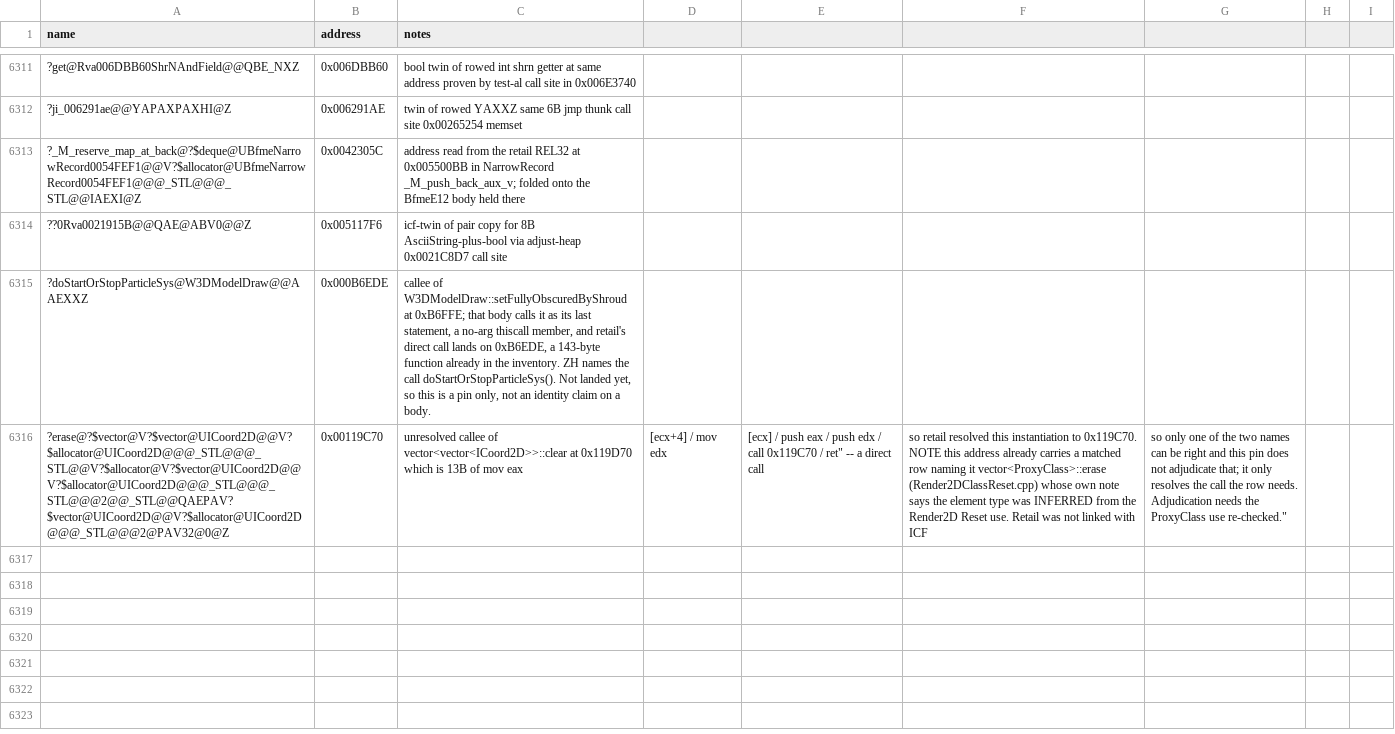
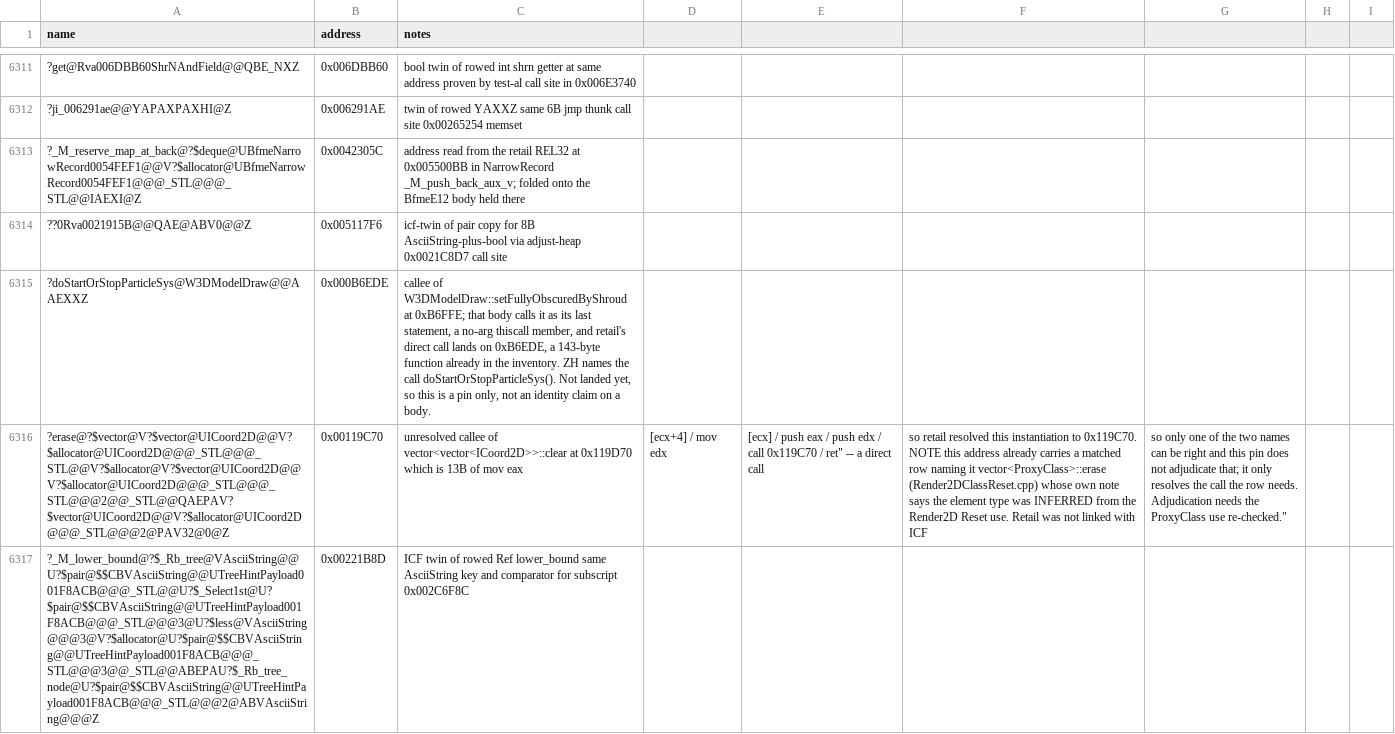
Before and after one commit to Cortys/Open-BFME-2, a CSV file: reverse/symbols.csv, drawn as a sheet; only a part is shown, gaps mark what is left out; the diff names each change by its address in the sheet, - before the commit and + after, or states it on an @@ line.

```diff
--- a/reverse/symbols.csv
+++ b/reverse/symbols.csv
+row 6317: ?_M_lower_bound@?$_Rb_tree@VAsciiString@@U?$pair@$$CBVAsciiString@@UTreeHintPayload001F8ACB@@@_STL@@U?$_Select1st@U?$pair@$$CBVAsciiString@@UTreeHintPayload001F8ACB@@@_STL@@@3@U?$less@VAsciiString@@@3@V?$allocator@U?$pair@$$CBVAsciiString@@UTreeHintPayload001F8ACB@@@_STL@@@3@@_STL@@ABEPAU?$_Rb_tree_node@U?$pair@$$CBVAsciiString@@UTreeHintPayload001F8ACB@@@_STL@@@2@ABVAsciiString@@@Z | 0x00221B8D | ICF twin of rowed Ref lower_bound same AsciiString key and comparator for subscript 0x002C6F8C
```
Also changed, not shown: 3 other files.
